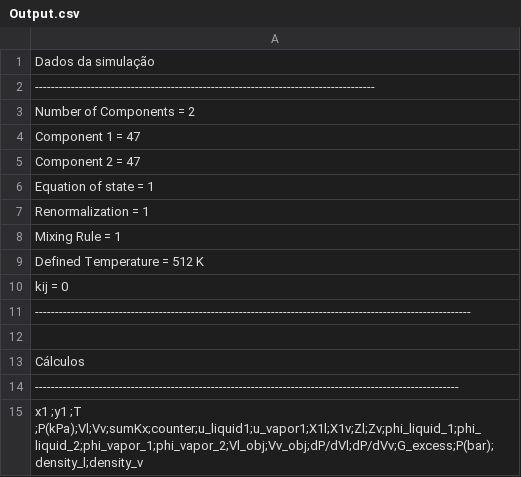
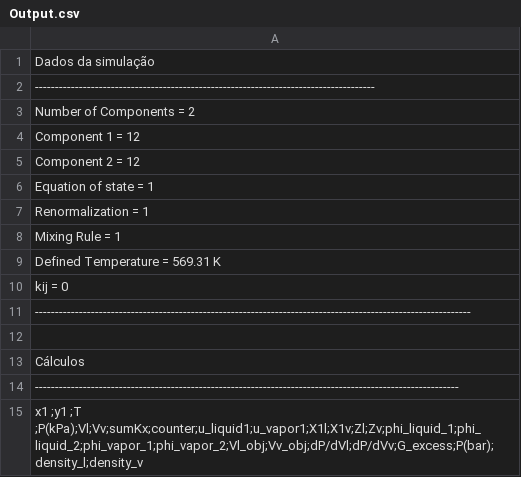
Before and after one commit to Gabriel-MS/VLE_multi, a CSV file: Planilhas de análise/Output.csv, drawn as a sheet.

```diff
--- a/Planilhas de análise/Output.csv
+++ b/Planilhas de análise/Output.csv
@@ -3,4 +3,4 @@ Dados da simulação
 Number of Components = 2
-Component 1 = 47
-Component 2 = 47
+Component 1 = 12
+Component 2 = 12
 Equation of state = 1
@@ -8,3 +8,3 @@ Renormalization = 1
 Mixing Rule = 1
-Defined Temperature = 512 K
+Defined Temperature = 569.31 K
 kij = 0
```
Also changed, not shown: Codeblocks/simulation_record.csv, Planilhas de análise/env.csv, 19 other files.
